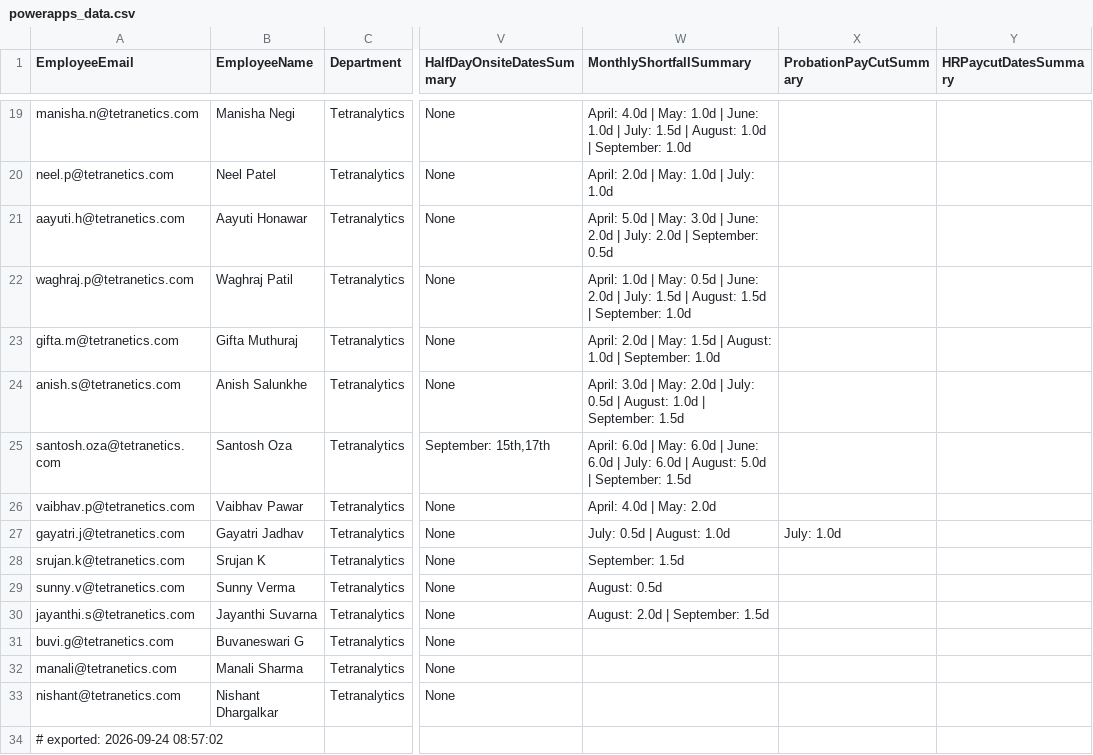
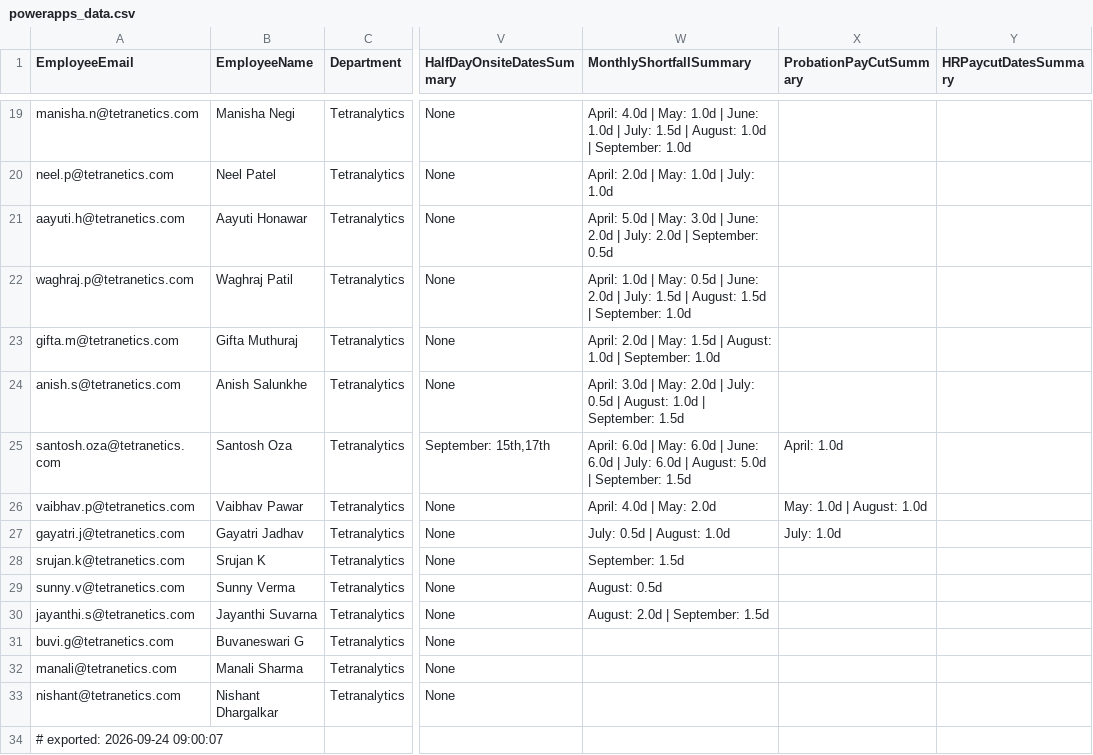
Before and after one commit to buvi-tetranetics/tetranetics-hr-portal, a CSV file: powerapps_data.csv, drawn as a sheet; only a part is shown, gaps mark what is left out; the diff names each change by its address in the sheet, - before the commit and + after, or states it on an @@ line.

Commit message:
Update leave data

```diff
--- a/powerapps_data.csv
+++ b/powerapps_data.csv
-X25 (ProbationPayCutSummary): (empty)
+X25 (ProbationPayCutSummary): April: 1.0d
-X26 (ProbationPayCutSummary): (empty)
+X26 (ProbationPayCutSummary): May: 1.0d | August: 1.0d
-A34 (EmployeeEmail): # exported: 2026-09-24 08:57:02
+A34 (EmployeeEmail): # exported: 2026-09-24 09:00:07
```
Also changed, not shown: daily_punch.csv.
